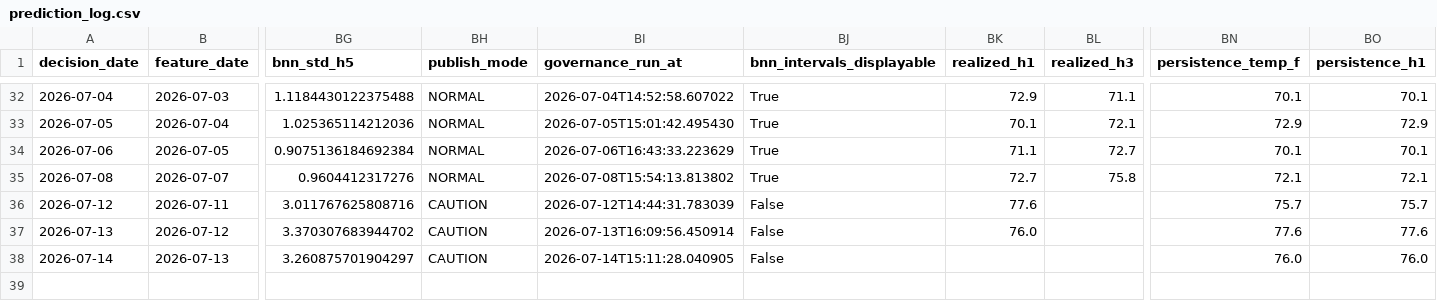
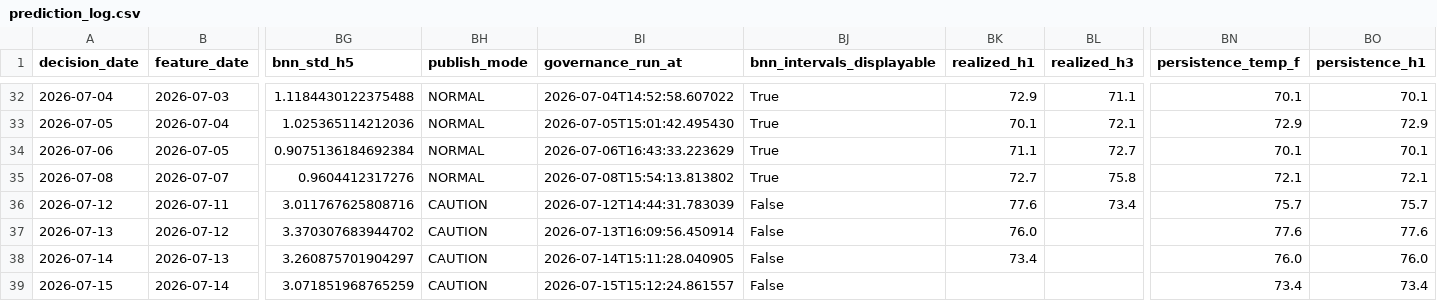
Before and after one commit to salemmorelli1/Los-Angeles-Daily-Temperature-High, a CSV file: artifacts_part2/prediction_log.csv, drawn as a sheet; only a part is shown, gaps mark what is left out; rows hold the shown columns only; the diff names each change by its address in the sheet, - before the commit and + after, or states it on an @@ line.

```diff
--- a/artifacts_part2/prediction_log.csv
+++ b/artifacts_part2/prediction_log.csv
-BL36 (realized_h3): (empty)
+BL36 (realized_h3): 73.4
-BK38 (realized_h1): (empty)
+BK38 (realized_h1): 73.4
+row 39: 2026-07-15 | 2026-07-14 | 3.071851968765259 | CAUTION | 2026-07-15T15:12:24.861557 | False |  |  | 73.4 | 73.4
```
Also changed, not shown: artifacts_part3/prediction_log.csv, 26 other files.
